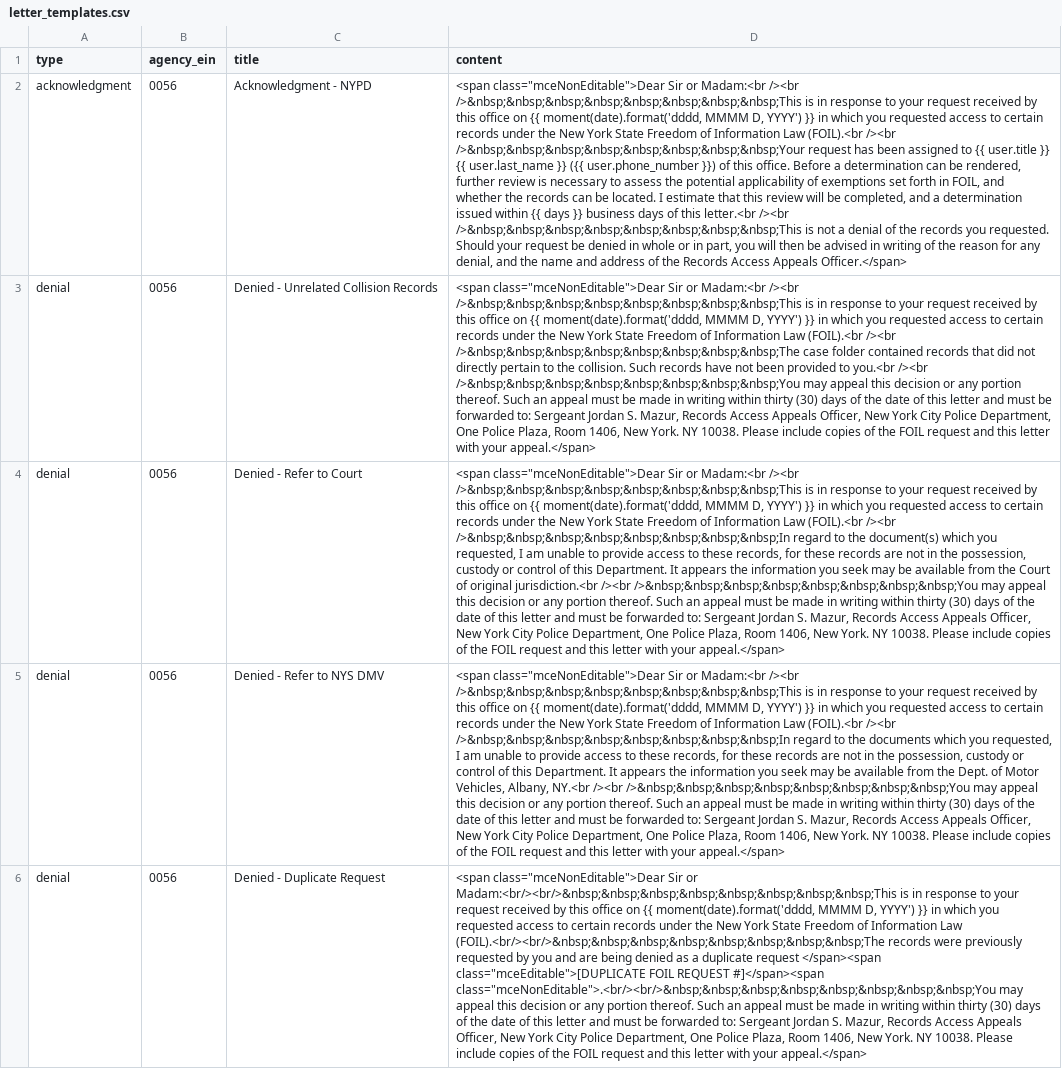
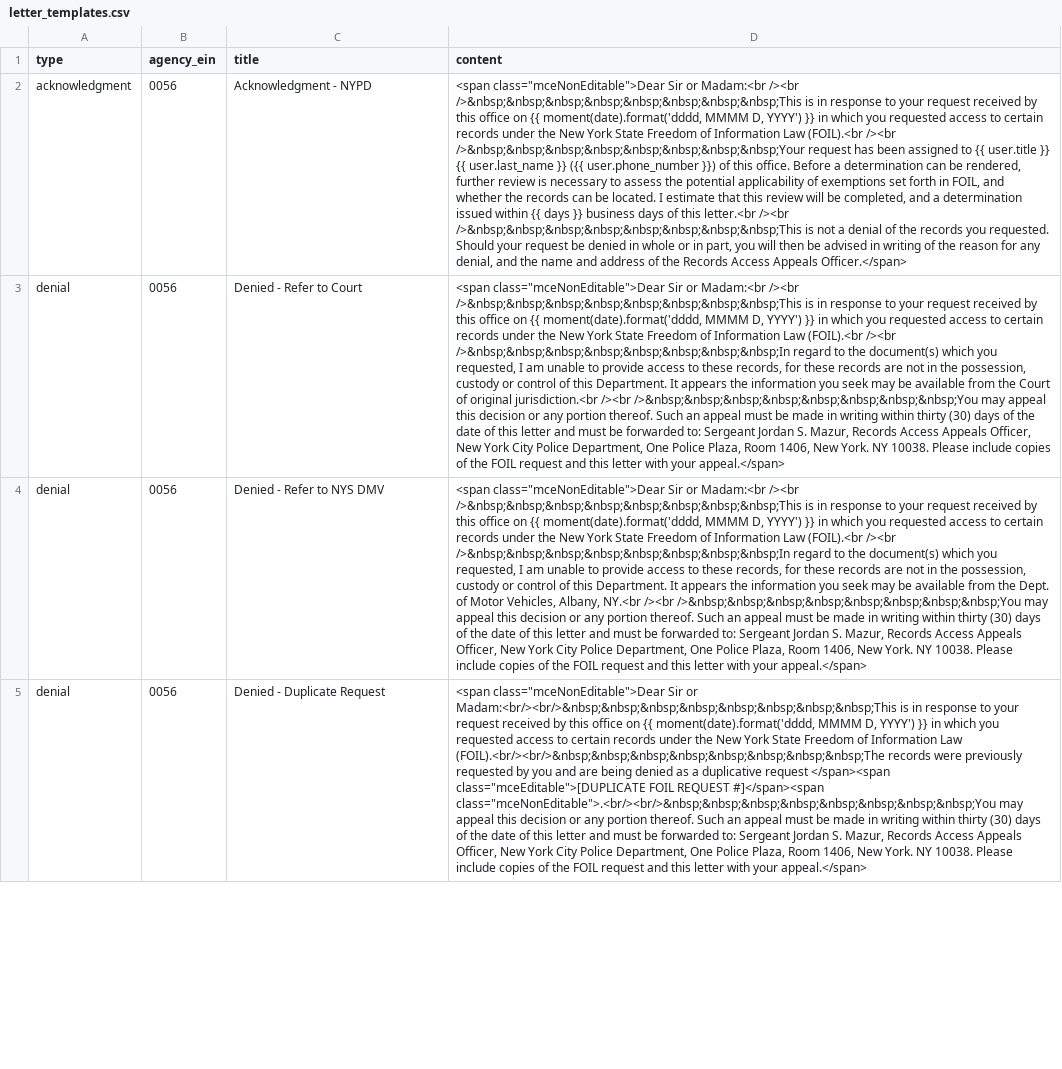
Before and after one commit to CityOfNewYork/NYCOpenRecords, a CSV file: data/letter_templates.csv, drawn as a sheet; only a part is shown; removed rows and columns are numbered as before the commit, all else as after; the diff covers the shown part only; the diff names each change by its address in the sheet, - before the commit and + after, or states it on an @@ line.

Commit message:
Corrections to denial letter templates

```diff
--- a/data/letter_templates.csv
+++ b/data/letter_templates.csv
-row 3: denial | 0056 | Denied - Unrelated Collision Records | <span class="mceNonEditable">Dear Sir or Madam:<br /><br />&nbsp;&nbsp;&nbsp;&nbsp;&nbsp;&nbsp;&nbsp;&nbsp;This is in response to your request received by this office on {{ moment(date).format('dddd, MMMM D, YYYY') }} in which you requested access to certain records under the New York State Freedom of Information Law (FOIL).<br /><br />&nbsp;&nbsp;&nbsp;&nbsp;&nbsp;&nbsp;&nbsp;&nbsp;The case folder contained records that did not directly pertain to the collision. Such records have not been provided to you.<br /><br />&nbsp;&nbsp;&nbsp;&nbsp;&nbsp;&nbsp;&nbsp;&nbsp;You may appeal this decision or any portion thereof. Such an appeal must be made in writing within thirty (30) days of the date of this letter and must be forwarded to: Sergeant Jordan S. Mazur, Records Access Appeals Officer, New York City Police Department, One Police Plaza, Room 1406, New York. NY 10038. Please include copies of the FOIL request and this letter with your appeal.</span>
-D4 (content): …to the documents which you…
+D4 (content): …to the document(s) which you…
-D5 (content): …as a duplicate request </span><span…
+D5 (content): …as a duplicative request </span><span…
```
Also changed, not shown: 1 removed row and 6 edited cells elsewhere in this file, data/letter_templates_test.csv, 3 other files.
